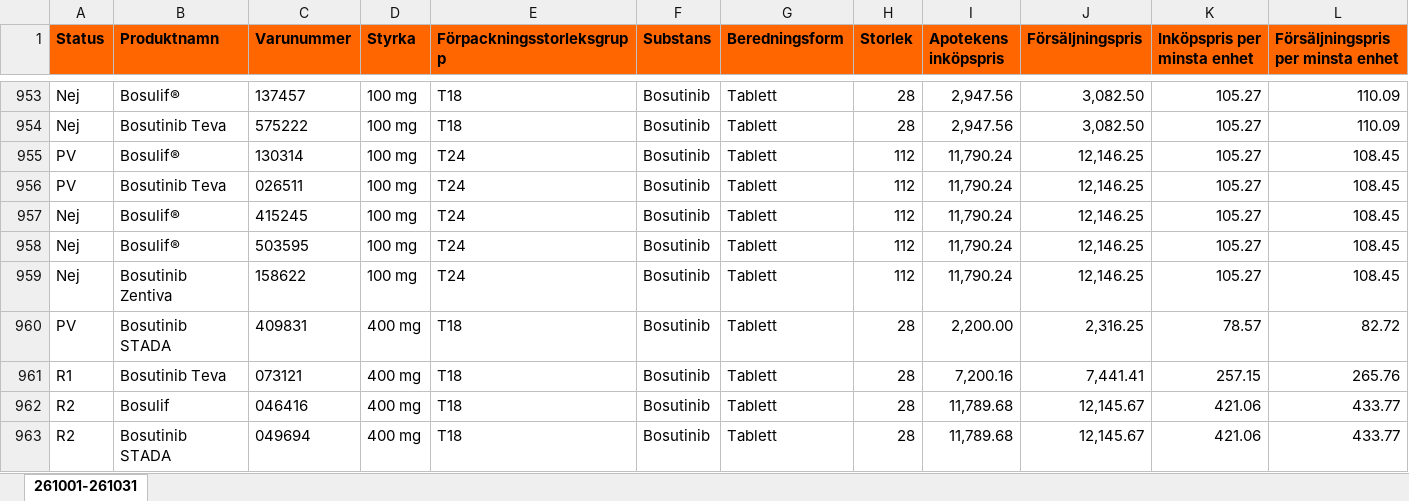
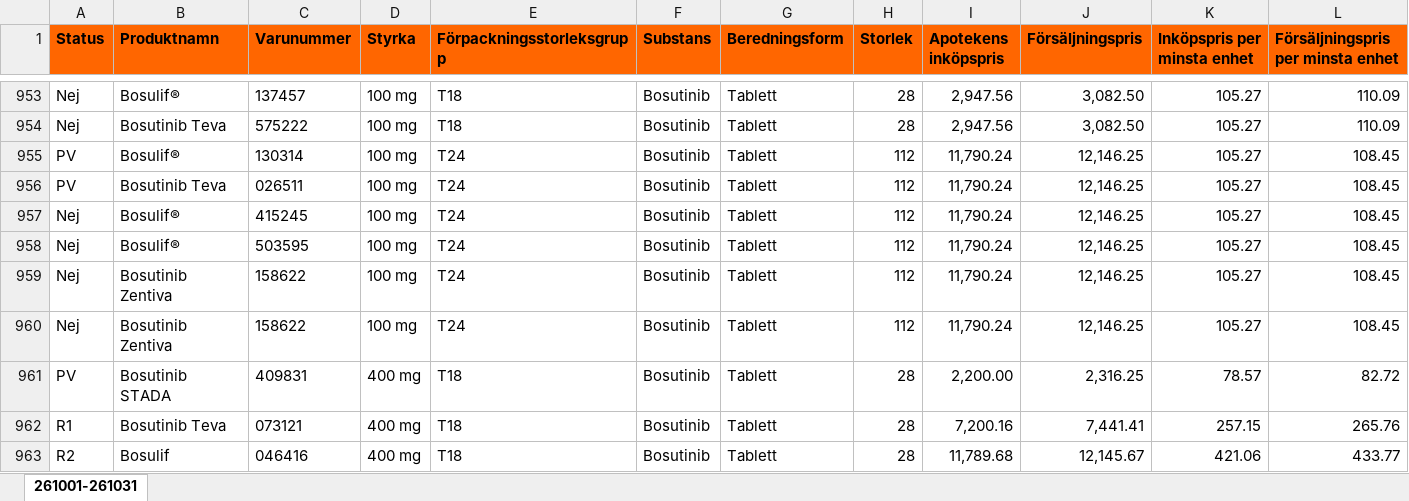
Before and after one commit to pontuscedrell/pillpris, an Excel workbook: data/2610.xlsx, sheet 261001-261031, drawn as a sheet; only a part is shown, gaps mark what is left out; the shorter side is filled out with more unchanged rows; values as stored, in another font and other column widths than the file's, no borders; conditional formats not drawn; rows hold the shown columns only; the diff names each change by its address in the sheet, - before the commit and + after, or states it on an @@ line.

```diff
--- a/data/2610.xlsx (sheet 261001-261031)
+++ b/data/2610.xlsx (sheet 261001-261031)
+row 960: Nej | Bosutinib Zentiva | 158622 | 100 mg | T24 | Bosutinib | Tablett | 112 | 11,790.24 | 12,146.25 | 105.27 | 108.45
```
Also changed, not shown: data/2609.xlsx, 3 other files.
